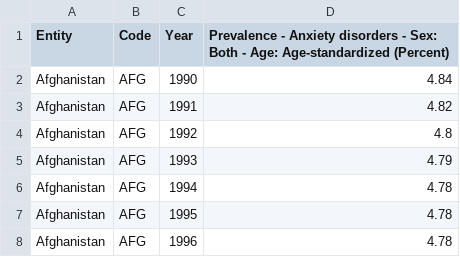
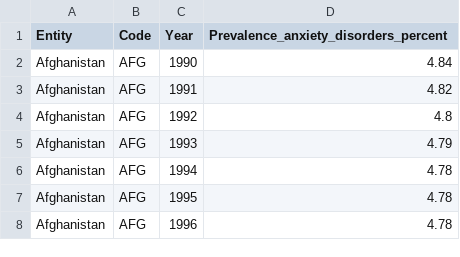
Before and after one commit to EnoraP17/MentalHealth, a CSV file: share-with-anxiety-disorders.csv, drawn as a sheet; only a part is shown.

Commit message:
Update share-with-anxiety-disorders.csv

```diff
--- a/share-with-anxiety-disorders.csv
+++ b/share-with-anxiety-disorders.csv
@@ -1,2 +1,2 @@
-Entity,Code,Year,Prevalence - Anxiety disorders - Sex: Both - Age: Age-standardized (Percent)
+Entity,Code,Year,Prevalence_anxiety_disorders_percent
 Afghanistan,AFG,1990,4.84
```
